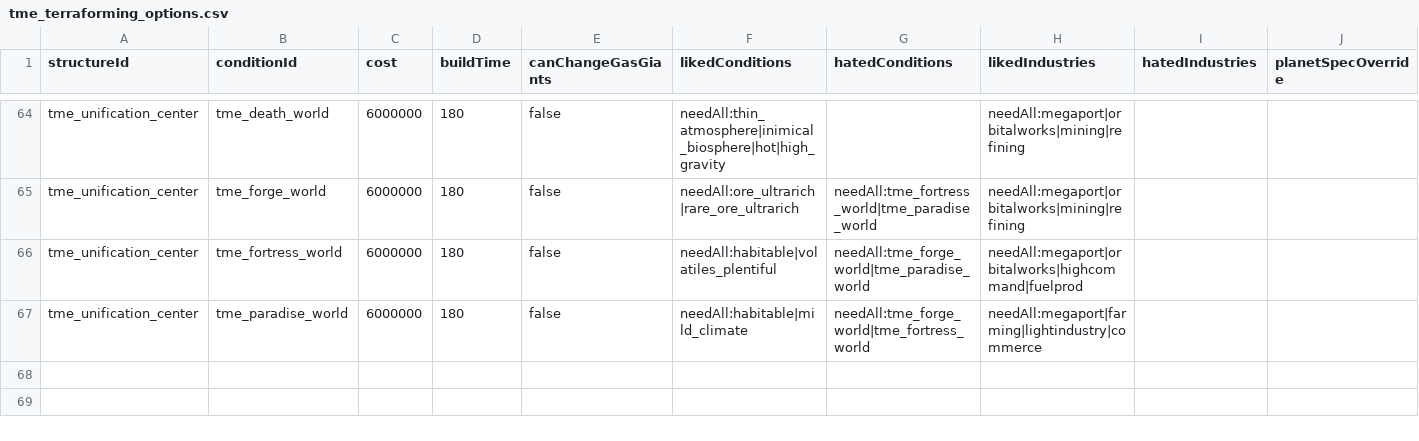
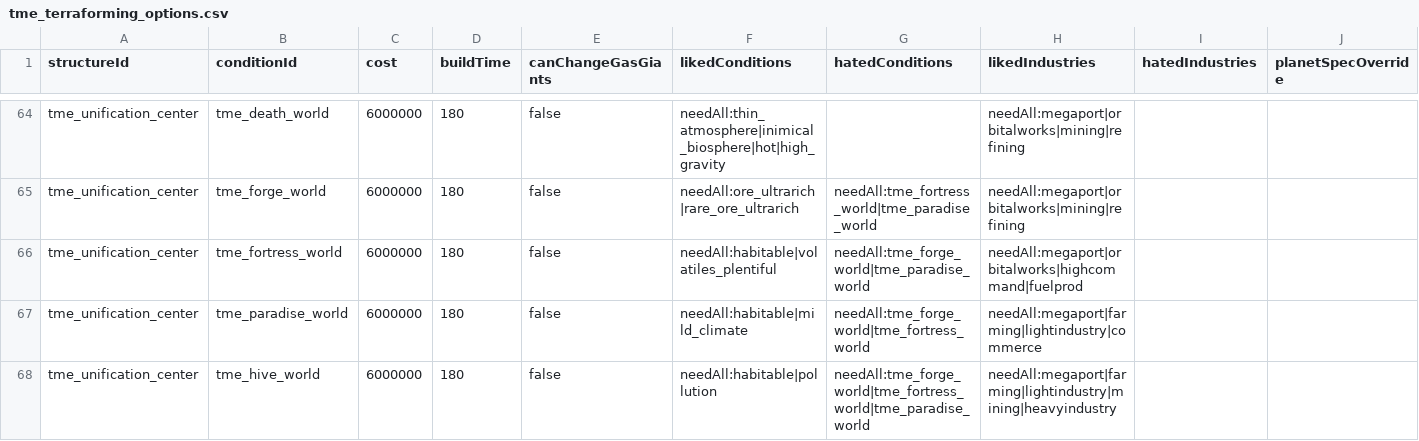
Before and after one commit to AudaxLudos/terraforming-made-easy, a CSV file: data/campaign/tme_terraforming_options.csv, drawn as a sheet; only a part is shown, gaps mark what is left out; the diff names each change by its address in the sheet, - before the commit and + after, or states it on an @@ line.

Commit message:
Add hive world market condition

```diff
--- a/data/campaign/tme_terraforming_options.csv
+++ b/data/campaign/tme_terraforming_options.csv
+row 68: tme_unification_center | tme_hive_world | 6000000 | 180 | false | needAll:habitable|pollution | needAll:tme_forge_world|tme_fortress_world|tme_paradise_world | needAll:megaport|farming|lightindustry|mining|heavyindustry
```
Also changed, not shown: data/campaign/market_conditions.csv, 3 other files.
